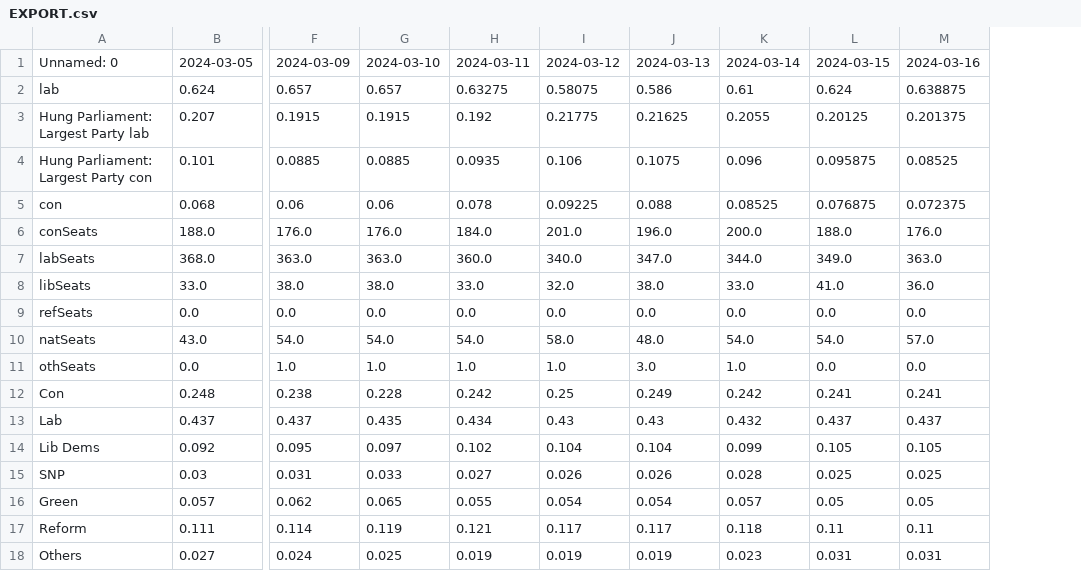
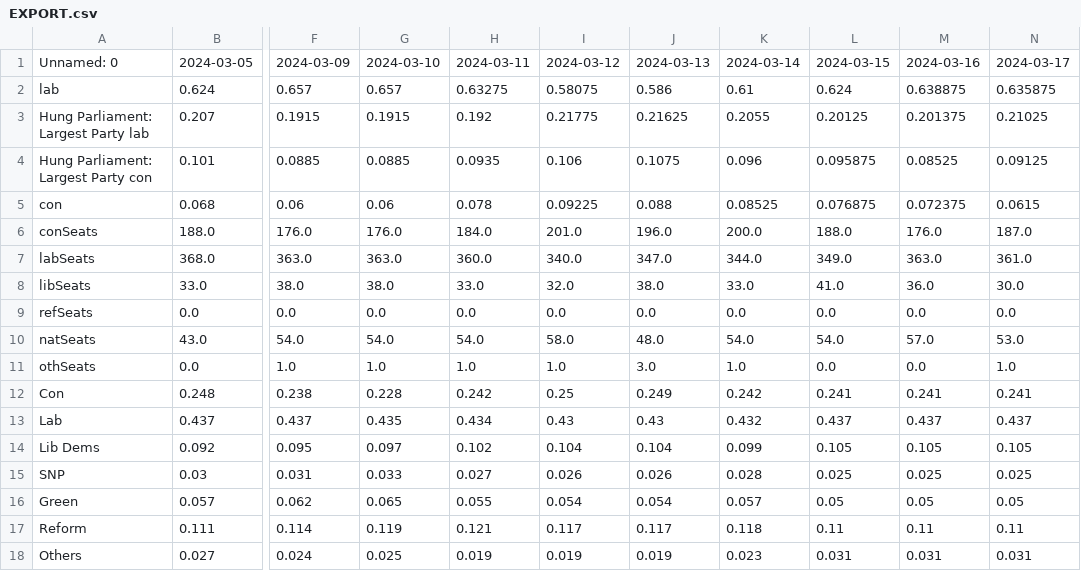
Before and after one commit to data-john/Politics, a CSV file: UKGE/outputs/EXPORT.csv, drawn as a sheet; only a part is shown, gaps mark what is left out; the diff names each change by its address in the sheet, - before the commit and + after, or states it on an @@ line.

Commit message:
Auto Update

```diff
--- a/UKGE/outputs/EXPORT.csv
+++ b/UKGE/outputs/EXPORT.csv
+column N, rows 1-18: 2024-03-17 | 0.635875 | 0.21025 | 0.09125 | 0.0615 | 187.0 | 361.0 | 30.0 | 0.0 | 53.0 | 1.0 | 0.241 | 0.437 | 0.105 | 0.025 | 0.05 | 0.11 | 0.031
```
